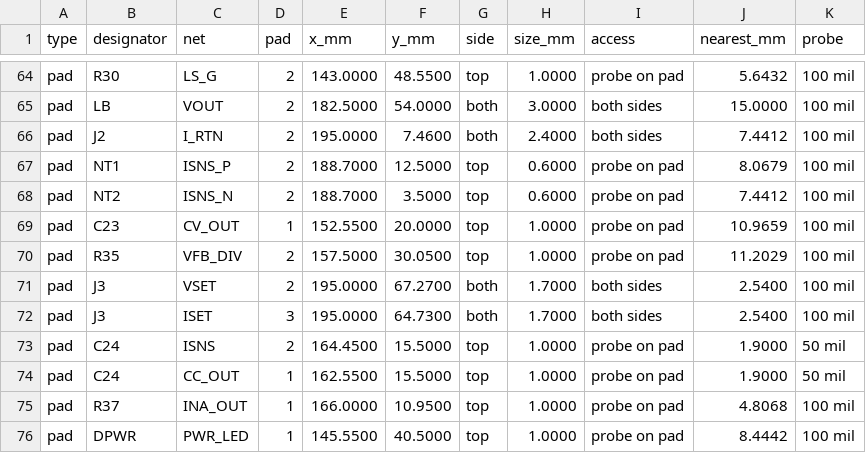
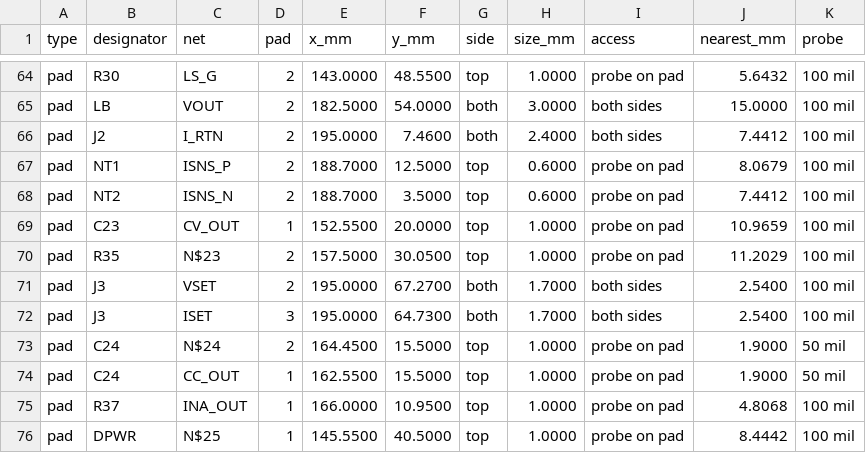
Before and after one commit to srinivasan-fh/si-eda, a CSV file: examples/smps-230vac-5-48v/fabrication/assembly/smps_230vac-test_points.csv, drawn as a sheet; only a part is shown, gaps mark what is left out; the diff covers the shown part only.

```diff
--- a/examples/smps-230vac-5-48v/fabrication/assembly/smps_230vac-test_points.csv
+++ b/examples/smps-230vac-5-48v/fabrication/assembly/smps_230vac-test_points.csv
@@ -69,8 +69,8 @@ pad,NT2,ISNS_N,2,188.7000,3.5000,top,0.6000,probe on pad,7.4412,100 mil
 pad,C23,CV_OUT,1,152.5500,20.0000,top,1.0000,probe on pad,10.9659,100 mil
-pad,R35,VFB_DIV,2,157.5000,30.0500,top,1.0000,probe on pad,11.2029,100 mil
+pad,R35,N$23,2,157.5000,30.0500,top,1.0000,probe on pad,11.2029,100 mil
 pad,J3,VSET,2,195.0000,67.2700,both,1.7000,both sides,2.5400,100 mil
 pad,J3,ISET,3,195.0000,64.7300,both,1.7000,both sides,2.5400,100 mil
-pad,C24,ISNS,2,164.4500,15.5000,top,1.0000,probe on pad,1.9000,50 mil
+pad,C24,N$24,2,164.4500,15.5000,top,1.0000,probe on pad,1.9000,50 mil
 pad,C24,CC_OUT,1,162.5500,15.5000,top,1.0000,probe on pad,1.9000,50 mil
 pad,R37,INA_OUT,1,166.0000,10.9500,top,1.0000,probe on pad,4.8068,100 mil
-pad,DPWR,PWR_LED,1,145.5500,40.5000,top,1.0000,probe on pad,8.4442,100 mil
+pad,DPWR,N$25,1,145.5500,40.5000,top,1.0000,probe on pad,8.4442,100 mil
```
Also changed, not shown: 29 edited cells elsewhere in this file, examples/smps-230vac-5-48v/fabrication/assembly/smps_230vac-bom_assembly.csv, examples/smps-230vac-5-48v/fabrication/assembly/smps_230vac-cpl.csv, 28 other files.
